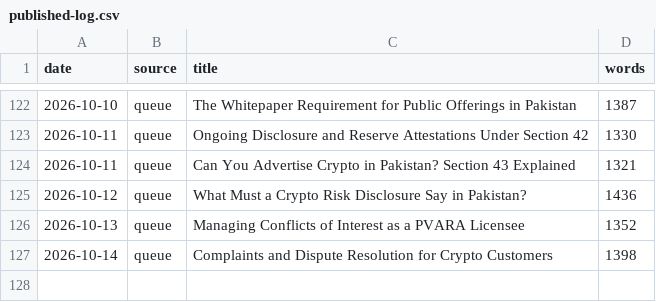
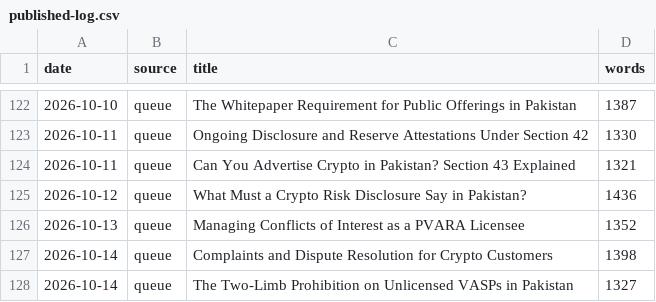
Before and after one commit to coinconnect-pk/coinconnect-pk.github.io, a CSV file: _data/published-log.csv, drawn as a sheet; only a part is shown, gaps mark what is left out; the diff names each change by its address in the sheet, - before the commit and + after, or states it on an @@ line.

```diff
--- a/_data/published-log.csv
+++ b/_data/published-log.csv
+row 128: 2026-10-14 | queue | The Two-Limb Prohibition on Unlicensed VASPs in Pakistan | 1327
```
Also changed, not shown: 2 other files.
